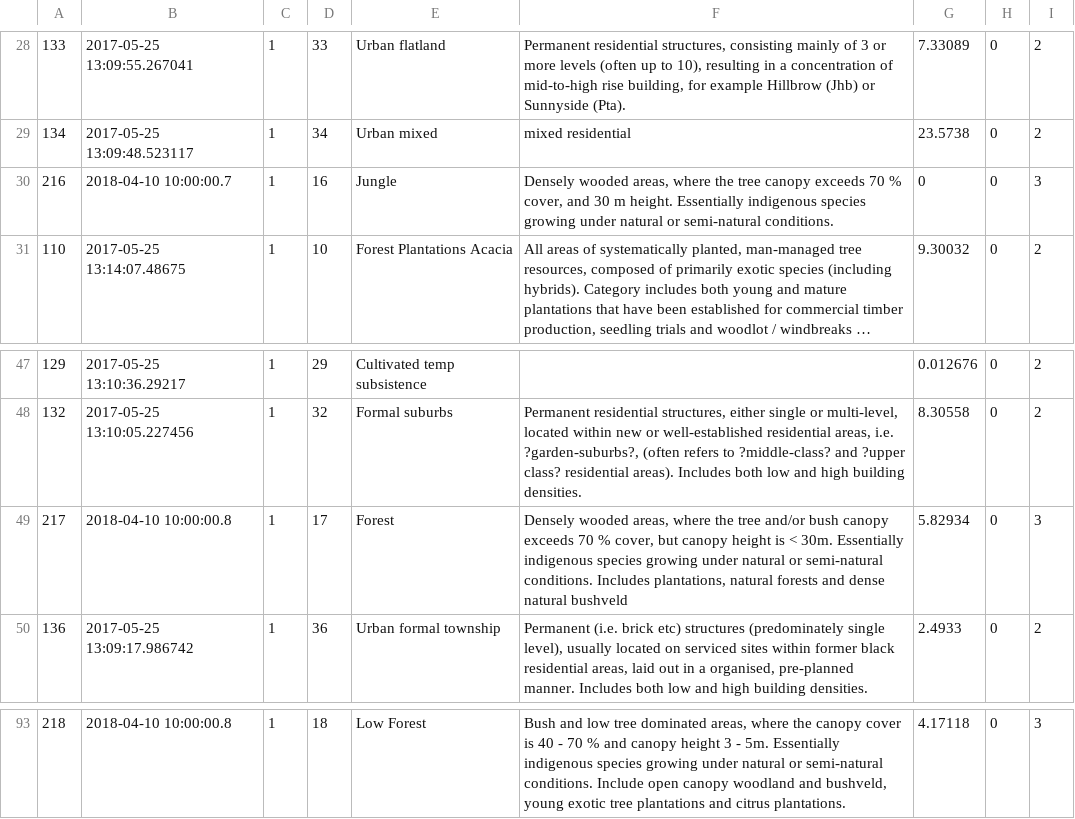
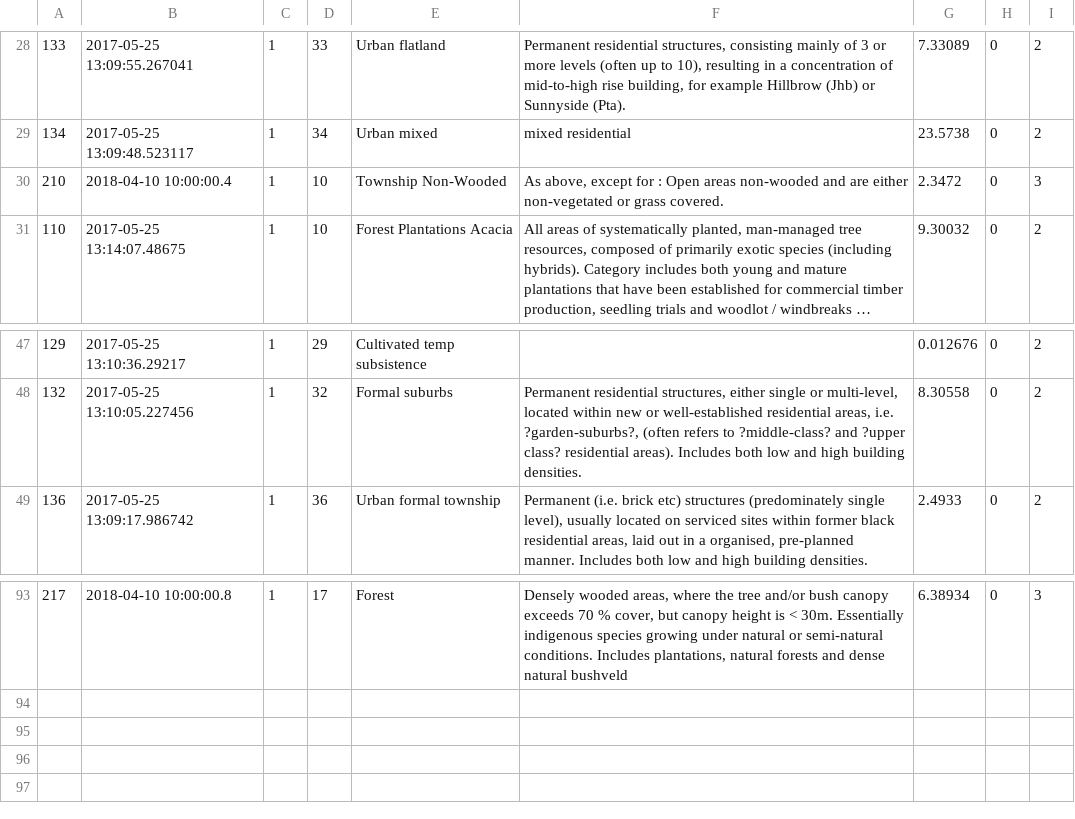
Before and after one commit to brotherdust/qrap, a CSV file: Data/cluttertype.csv, drawn as a sheet; only a part is shown, gaps mark what is left out; long unchanged cells end in …; removed rows and columns are numbered as before the commit, all else as after; the diff covers the shown part only; the diff names each change by its address in the sheet, - before the commit and + after, or states it on an @@ line.

```diff
--- a/Data/cluttertype.csv
+++ b/Data/cluttertype.csv
@@ row 30 moved to row 92: 216 @@
@@ row 71 moved to row 30: 210 @@
-row 49: 217 | 2018-04-10 10:00:00.8 | 1 | 17 | Forest | Densely wooded areas, where the tree and/or bush canopy exceeds 70 % cover, but canopy height is < 30m. Essentially indigenous species growing under natural or semi-natural conditions. Includes plantations, natural forests and dense natural bushveld | 5.82934 | 0 | 3
-A93: 218
+A93: 217
-D93: 18
+D93: 17
-E93: Low Forest
+E93: Forest
-F93: Bush and low tree dominated areas, where the canopy cover is 40 - 70 % and canopy height 3 - 5m. Essentially indigenous species growing under natural or semi-natural conditions. Include open canopy woodland and bushveld, young exotic tree plantations and citrus plantations.
+F93: Densely wooded areas, where the tree and/or bush canopy exceeds 70 % cover, but canopy height is < 30m. Essentially indigenous species growing under natural or semi-natural conditions. Includes plantations, natural forests and dense natural bushveld
-G93: 4.17118
+G93: 6.38934
```
Also changed, not shown: 7 added rows, 6 removed rows, 5 moved rows and 3 edited cells elsewhere in this file, 4 other files.
